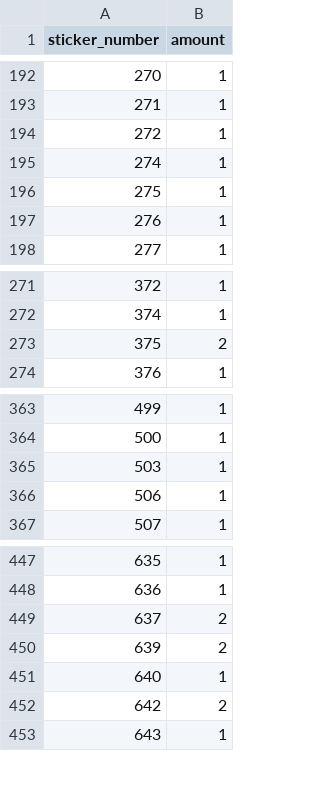
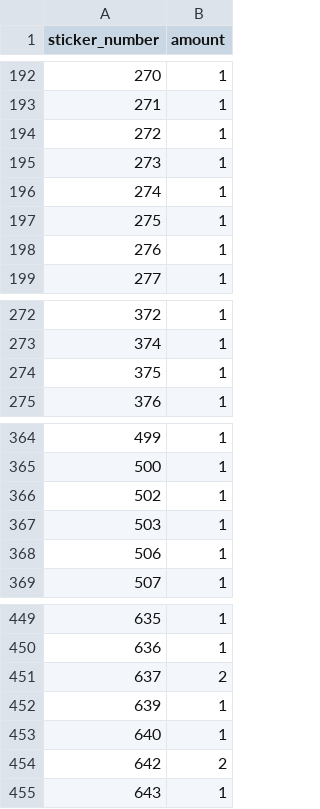
Before and after one commit to khmyznikov/panini-tracker, a CSV file: collection.csv, drawn as a sheet; only a part is shown, gaps mark what is left out.

Commit message:
exchange

```diff
--- a/collection.csv
+++ b/collection.csv
@@ -194,2 +194,3 @@ sticker_number,amount
 272,1
+273,1
 274,1
@@ -272,3 +273,3 @@ sticker_number,amount
 374,1
-375,2
+375,1
 376,1
@@ -364,2 +365,3 @@ sticker_number,amount
 500,1
+502,1
 503,1
@@ -449,3 +451,3 @@ sticker_number,amount
 637,2
-639,2
+639,1
 640,1
```
